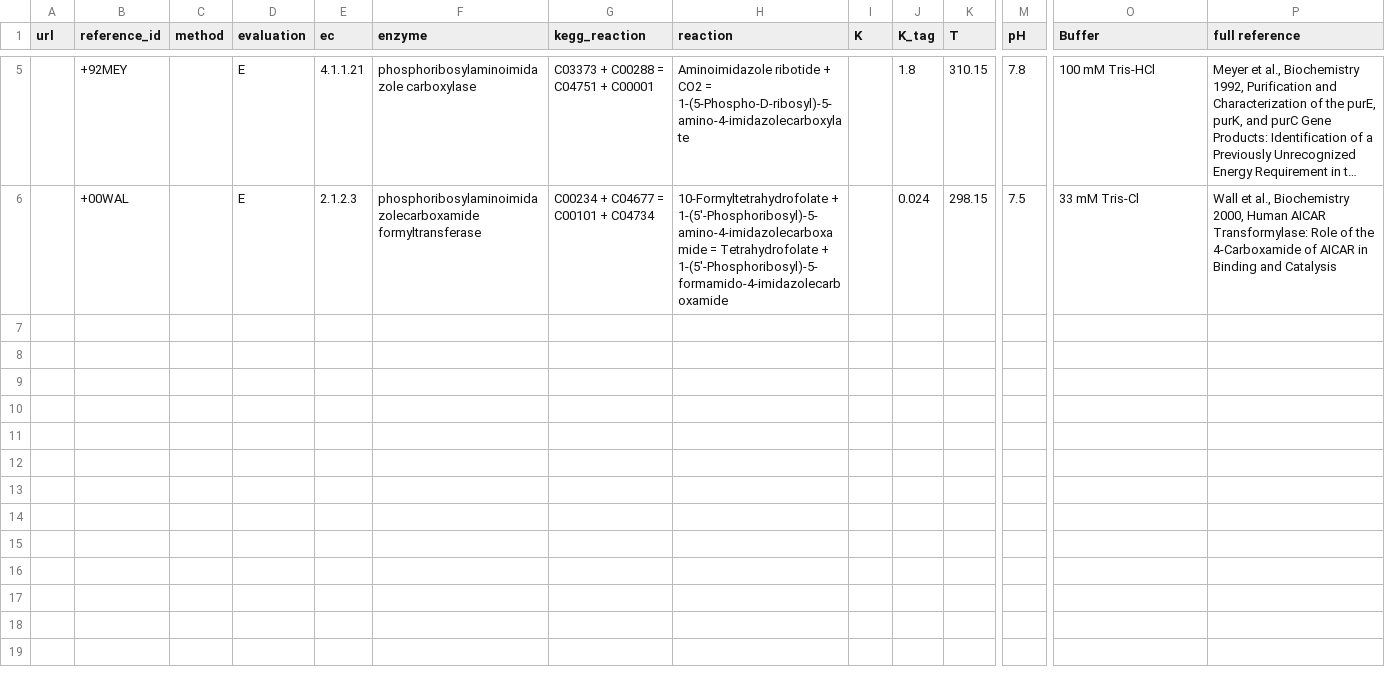
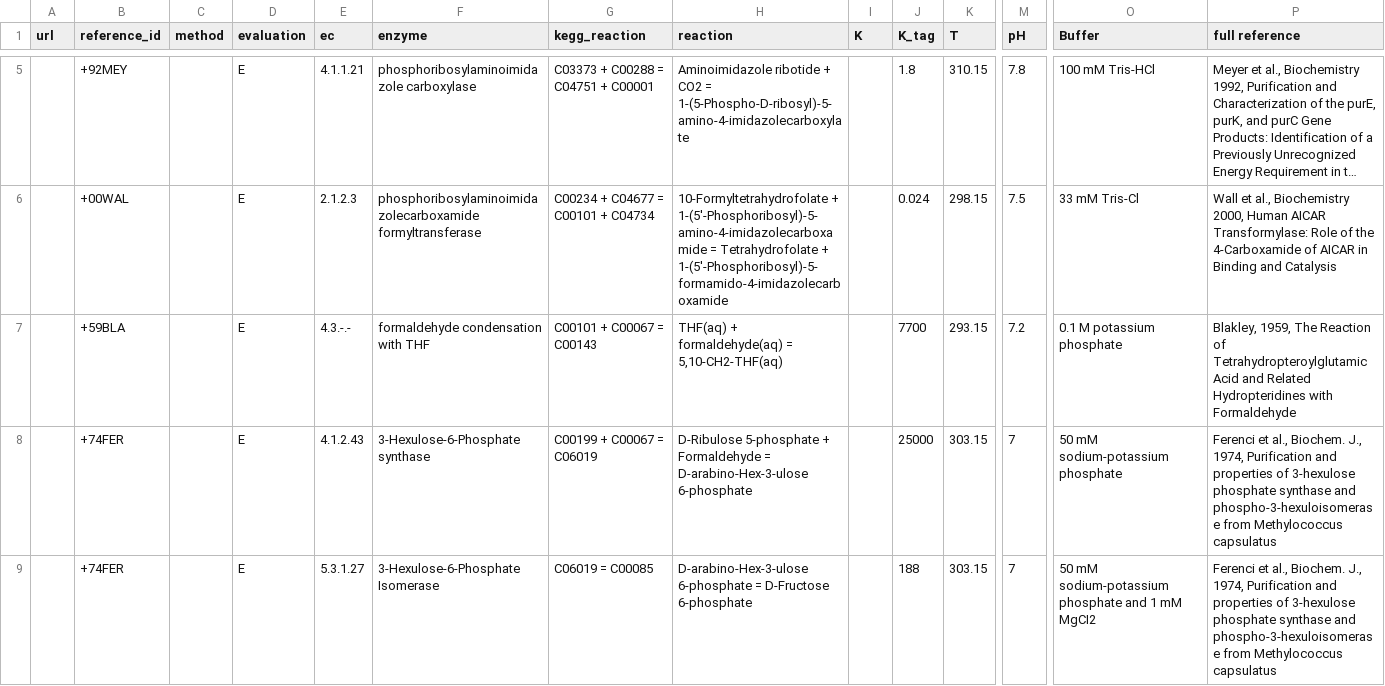
Before and after one commit to eladnoor/milo-lab, a CSV file: data/thermodynamics/nist_additions.csv, drawn as a sheet; only a part is shown, gaps mark what is left out; long unchanged cells end in …; rows hold the shown columns only; the diff names each change by its address in the sheet, - before the commit and + after, or states it on an @@ line.

Commit message:
3 new reactions for NIST.

```diff
--- a/data/thermodynamics/nist_additions.csv
+++ b/data/thermodynamics/nist_additions.csv
+row 7:  | +59BLA |  | E | 4.3.-.- | formaldehyde condensation with THF | C00101 + C00067 = C00143 | THF(aq) + formaldehyde(aq) = 5,10-CH2-THF(aq) |  | 7700 | 293.15 | 7.2 | 0.1 M potassium phosphate | Blakley, 1959, The Reaction of Tetrahydropteroylglutamic Acid and Related Hydropteridines with Formaldehyde
+row 8:  | +74FER |  | E | 4.1.2.43 | 3-Hexulose-6-Phosphate synthase | C00199 + C00067 = C06019 | D-Ribulose 5-phosphate + Formaldehyde = D-arabino-Hex-3-ulose 6-phosphate |  | 25000 | 303.15 | 7 | 50 mM sodium-potassium phosphate | Ferenci et al., Biochem. J., 1974, Purification and properties of 3-hexulose phosphate synthase and phospho-3-hexuloisomerase from Methylococcus capsulatus
+row 9:  | +74FER |  | E | 5.3.1.27 | 3-Hexulose-6-Phosphate Isomerase | C06019 = C00085 | D-arabino-Hex-3-ulose 6-phosphate = D-Fructose 6-phosphate |  | 188 | 303.15 | 7 | 50 mM sodium-potassium phosphate and 1 mM MgCI2 | Ferenci et al., Biochem. J., 1974, Purification and properties of 3-hexulose phosphate synthase and phospho-3-hexuloisomerase from Methylococcus capsulatus
```
